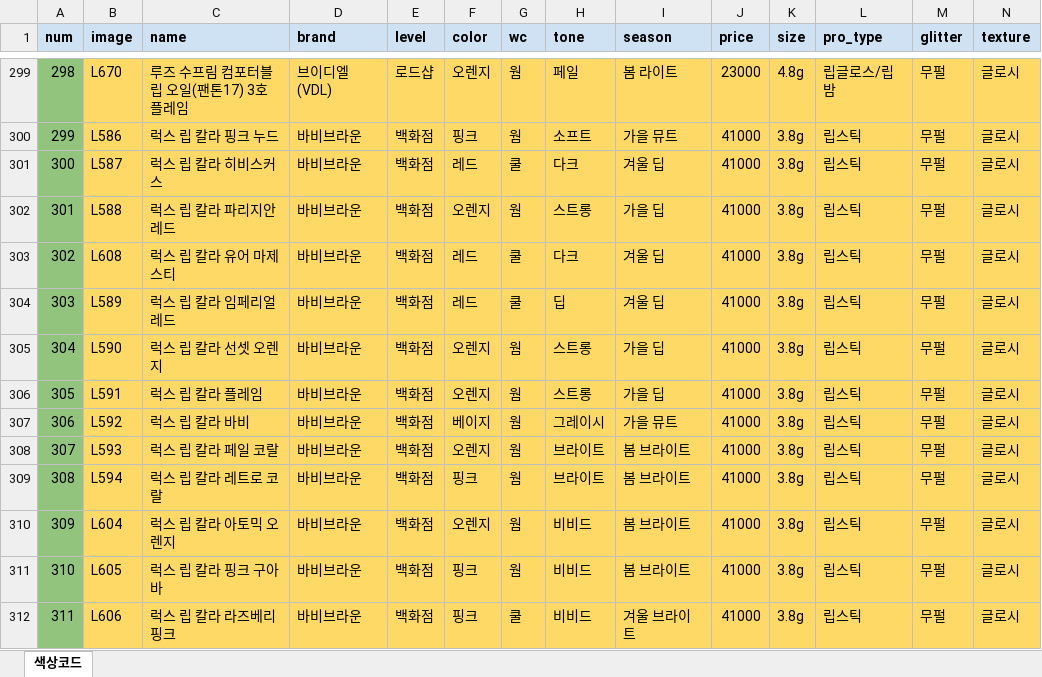
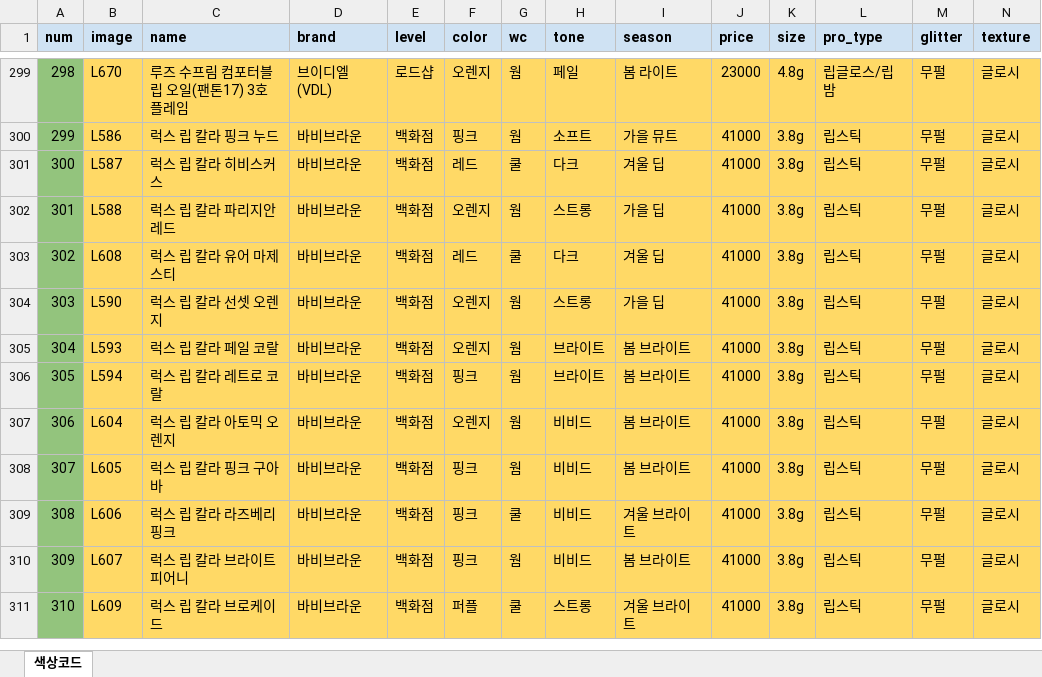
Before and after one commit to sinabross/palette, an Excel workbook: xlsx/lipdb170221.xlsx, sheet 색상코드, drawn as a sheet; only a part is shown, gaps mark what is left out; the shorter side is filled out with more unchanged rows; values as stored, in another font and other column widths than the file's, no borders; charts and pictures not drawn; removed rows and columns are numbered as before the commit, all else as after; rows hold the shown columns only; the diff names each change by its address in the sheet, - before the commit and + after, or states it on an @@ line.

```diff
--- a/xlsx/lipdb170221.xlsx (sheet 색상코드)
+++ b/xlsx/lipdb170221.xlsx (sheet 색상코드)
-row 304: 303 | L589 | 럭스 립 칼라 임페리얼 레드 | 바비브라운 | 백화점 | 레드 | 쿨 | 딥 | 겨울 딥 | 41000 | 3.8g | 립스틱 | 무펄 | 글로시
@@ column A (num) renumbered from row 304 down @@
-row 306: 305 | L591 | 럭스 립 칼라 플레임 | 바비브라운 | 백화점 | 오렌지 | 웜 | 스트롱 | 가을 딥 | 41000 | 3.8g | 립스틱 | 무펄 | 글로시
-row 307: 306 | L592 | 럭스 립 칼라 바비 | 바비브라운 | 백화점 | 베이지 | 웜 | 그레이시 | 가을 뮤트 | 41000 | 3.8g | 립스틱 | 무펄 | 글로시
```
Also changed, not shown: 3 other files.
